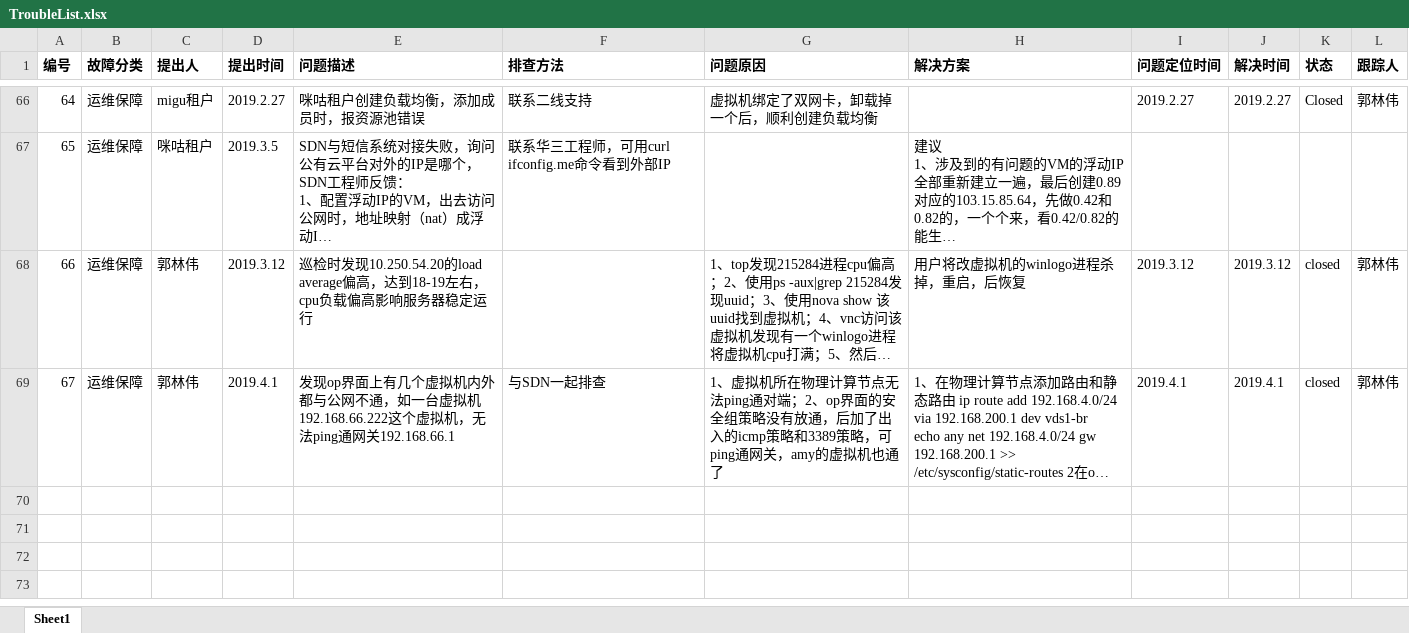
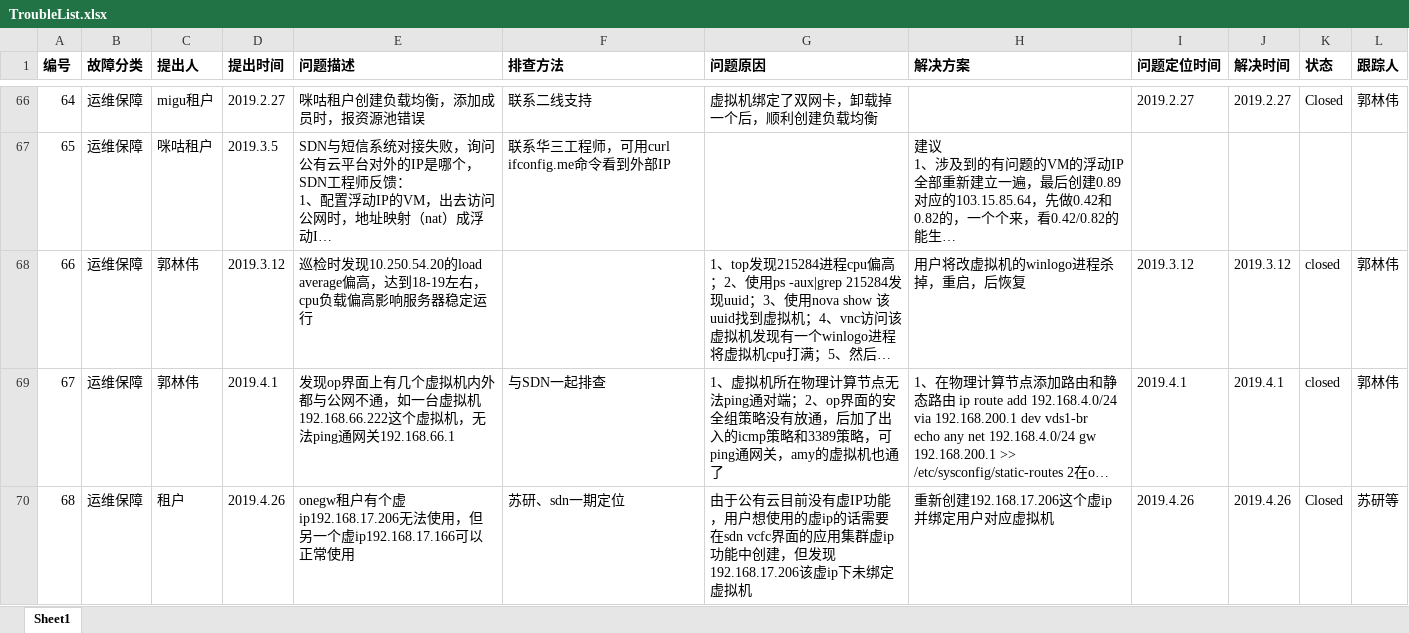
Before and after one commit to guolinwei/WorkLog, an Excel workbook: TroubleList.xlsx, sheet Sheet1, drawn as a sheet; only a part is shown, gaps mark what is left out; long unchanged cells end in …; values as stored, in another font and other column widths than the file's, no borders; charts and pictures not drawn; the diff names each change by its address in the sheet, - before the commit and + after, or states it on an @@ line.

Commit message:
update
4月26日增加了一条192.168.17.206虚ip的问题

```diff
--- a/TroubleList.xlsx (sheet Sheet1)
+++ b/TroubleList.xlsx (sheet Sheet1)
+row 70: 68 | 运维保障 | 租户 | 2019.4.26 | onegw租户有个虚ip192.168.17.206无法使用，但另一个虚ip192.168.17.166可以正常使用 | 苏研、sdn一期定位 | 由于公有云目前没有虚IP功能，用户想使用的虚ip的话需要在sdn vcfc界面的应用集群虚ip功能中创建，但发现192.168.17.206该虚ip下未绑定虚拟机 | 重新创建192.168.17.206这个虚ip并绑定用户对应虚拟机 | 2019.4.26 | 2019.4.26 | Closed | 苏研等
```
